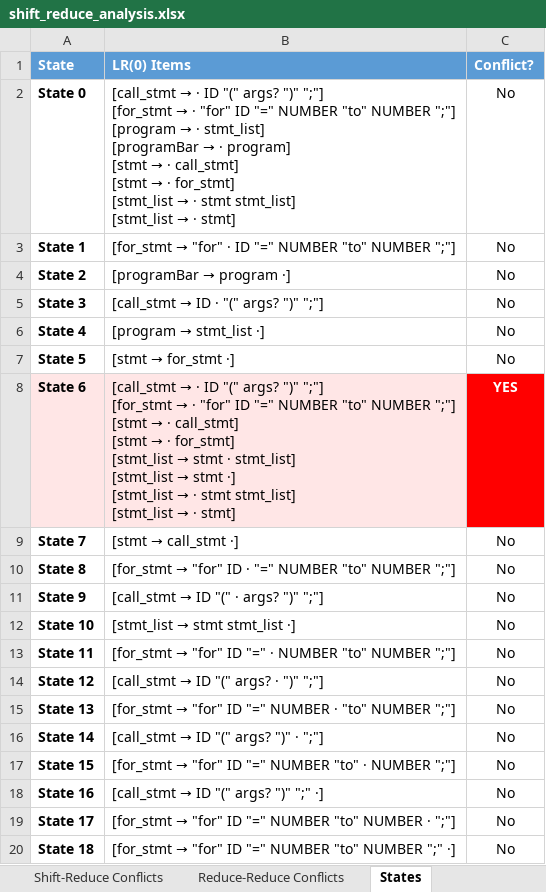
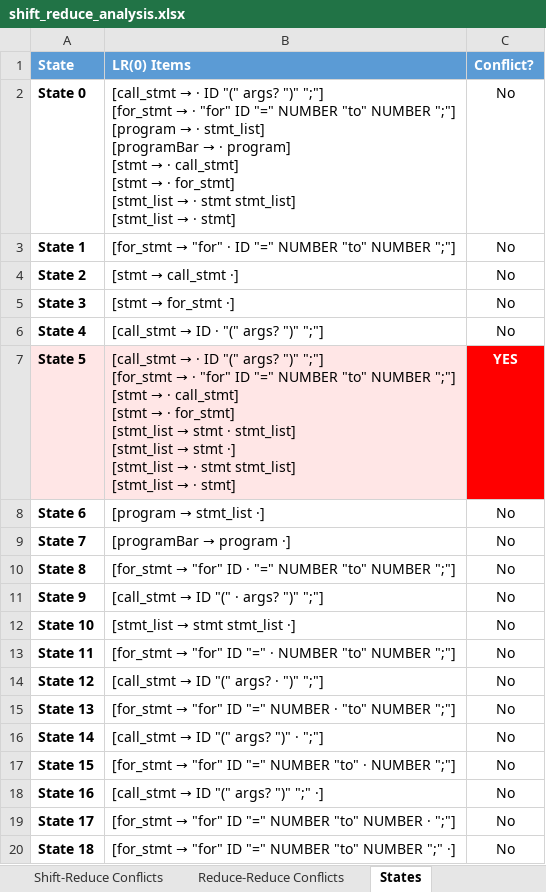
Before and after one commit to RaiderBhai/PatternLang, an Excel workbook: ParserCodes/shift_reduce_analysis.xlsx, sheet States, drawn as a sheet; values as stored, in another font and other column widths than the file's, no borders; ↵ is a line break in a cell; the diff names each change by its address in the sheet, - before the commit and + after, or states it on an @@ line.

```diff
--- a/ParserCodes/shift_reduce_analysis.xlsx (sheet States)
+++ b/ParserCodes/shift_reduce_analysis.xlsx (sheet States)
@@ B4 (LR(0) Items): [programBar → program ·] → [stmt → call_stmt ·] @@
@@ B5 (LR(0) Items): [call_stmt → ID · "(" args? ")" ";"] → [stmt → for_stmt ·] @@
@@ B6 (LR(0) Items): [program → stmt_list ·] → [call_stmt → ID · "(" args? ")" ";"] @@
-A7:B7 fill: none
+A7:B7 fill: #FFE6E6
@@ B7 (LR(0) Items): [stmt → for_stmt ·] → [call_stmt → · ID "(" args? ")" ";"] ↵ [for_stmt → · "for" ID "=" NUMBER "to" NUMBER ";"] ↵ [stmt → · call_stmt] ↵ [stmt → · for_stmt] ↵ [stmt_list → stmt · stmt_list] ↵ [stmt_list → stmt ·] ↵ [stmt_list → · stmt stmt_list] ↵ [stmt_list → · stmt] @@
-C7 (Conflict?): No
+C7 (Conflict?): YES
@@ C7 fill: none → #FF0000, bold: off → on, text colour: black → #FFFFFF @@
-A8:B8 fill: #FFE6E6
+A8:B8 fill: none
@@ B8 (LR(0) Items): [call_stmt → · ID "(" args? ")" ";"] ↵ [for_stmt → · "for" ID "=" NUMBER "to" NUMBER ";"] ↵ [stmt → · call_stmt] ↵ [stmt → · for_stmt] ↵ [stmt_list → stmt · stmt_list] ↵ [stmt_list → stmt ·] ↵ [stmt_list → · stmt stmt_list] ↵ [stmt_list → · stmt] → [program → stmt_list ·] @@
-C8 (Conflict?): YES
+C8 (Conflict?): No
@@ C8 fill: #FF0000 → none, bold: on → off, text colour: #FFFFFF → black @@
@@ B9 (LR(0) Items): [stmt → call_stmt ·] → [programBar → program ·] @@
```
Also changed, not shown: sheet Transitions, sheet Shift-Reduce Conflicts, sheet Conflict States Detail, ParserCodes/RD_analysis.xlsx, ParserCodes/clr_analysis.xlsx, 17 other files.
